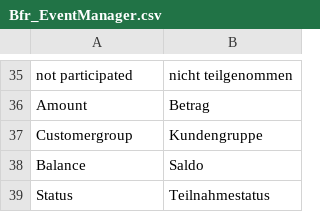
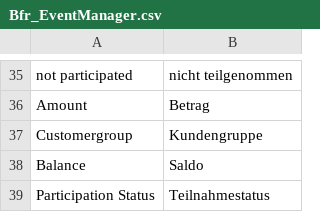
Before and after one commit to b3-it/magento-lts, a CSV file: app/locale/de_DE/Bfr_EventManager.csv, drawn as a sheet; only a part is shown, gaps mark what is left out.

```diff
--- a/app/locale/de_DE/Bfr_EventManager.csv
+++ b/app/locale/de_DE/Bfr_EventManager.csv
@@ -38,2 +38,2 @@
 "Balance","Saldo"
-"Status","Teilnahmestatus"
+"Participation Status","Teilnahmestatus"
```
Also changed, not shown: 3 other files.
